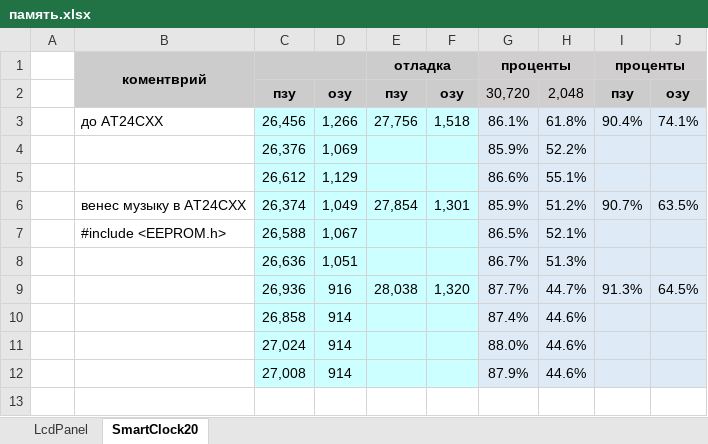
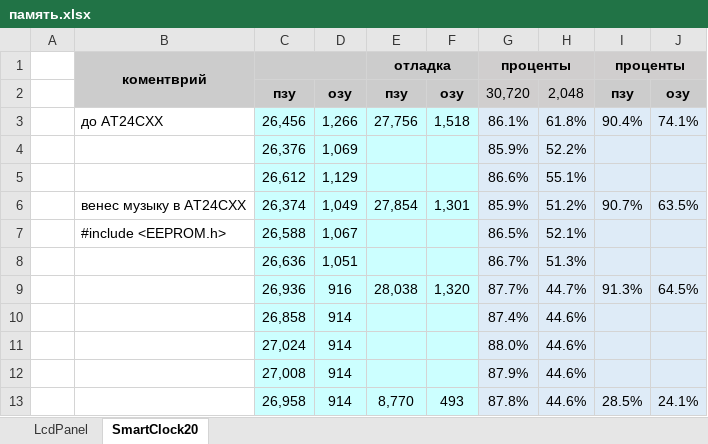
Before and after one commit to LasGIS/Arduino, an Excel workbook: память.xlsx, sheet SmartClock20, drawn as a sheet; values as stored, in another font and other column widths than the file's, no borders; the diff names each change by its address in the sheet, - before the commit and + after, or states it on an @@ line.

```diff
--- a/память.xlsx (sheet SmartClock20)
+++ b/память.xlsx (sheet SmartClock20)
+row 13:  |  | 26,958 | 914 | 8,770 | 493 | 87.8% | 44.6% | 28.5% | 24.1%
```
Also changed, not shown: 3 other files.
